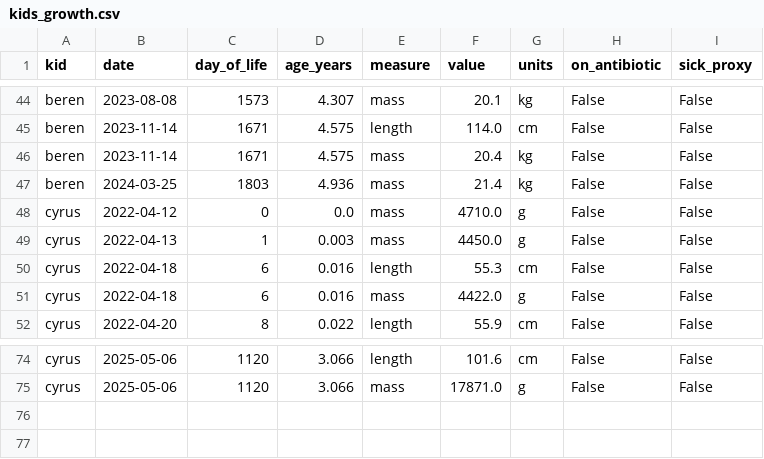
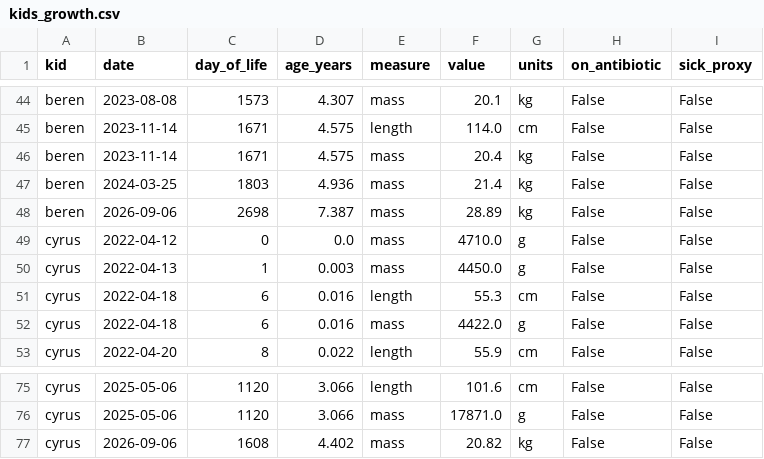
Before and after one commit to paleomitchelljs/evo, a CSV file: data/clean/kids_growth.csv, drawn as a sheet; only a part is shown, gaps mark what is left out.

```diff
--- a/data/clean/kids_growth.csv
+++ b/data/clean/kids_growth.csv
@@ -47,2 +47,3 @@ beren,2023-11-14,1671,4.575,mass,20.4,kg,False,False
 beren,2024-03-25,1803,4.936,mass,21.4,kg,False,False
+beren,2026-09-06,2698,7.387,mass,28.89,kg,False,False
 cyrus,2022-04-12,0,0.0,mass,4710.0,g,False,False
@@ -75 +76,2 @@ cyrus,2025-05-06,1120,3.066,length,101.6,cm,False,False
 cyrus,2025-05-06,1120,3.066,mass,17871.0,g,False,False
+cyrus,2026-09-06,1608,4.402,mass,20.82,kg,False,False
```
Also changed, not shown: data/raw/new/beren.csv, data/raw/new/cyrus.csv.
